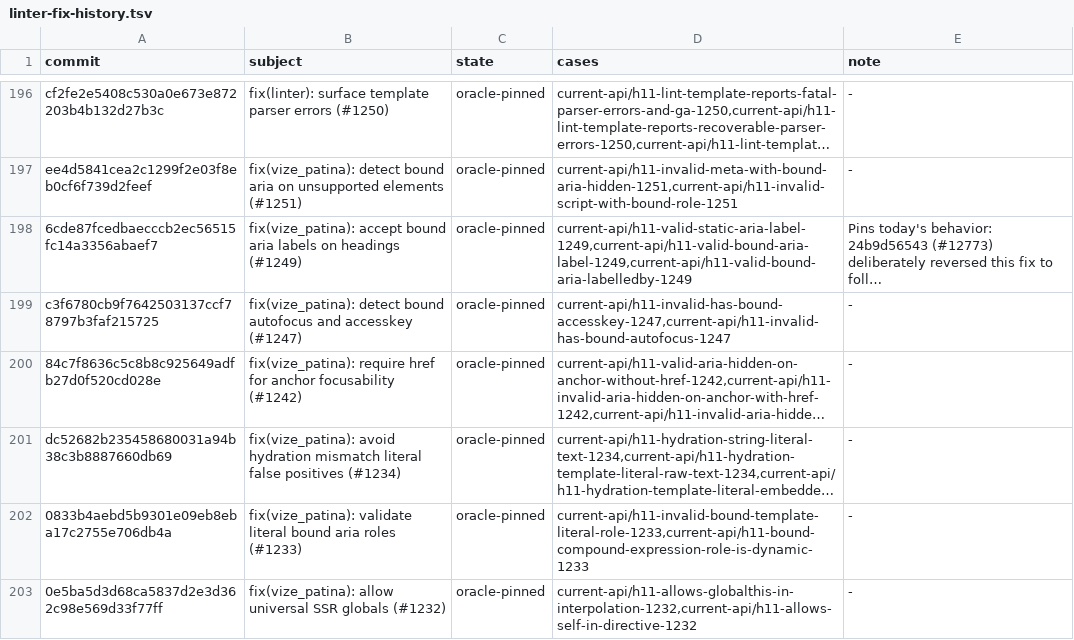
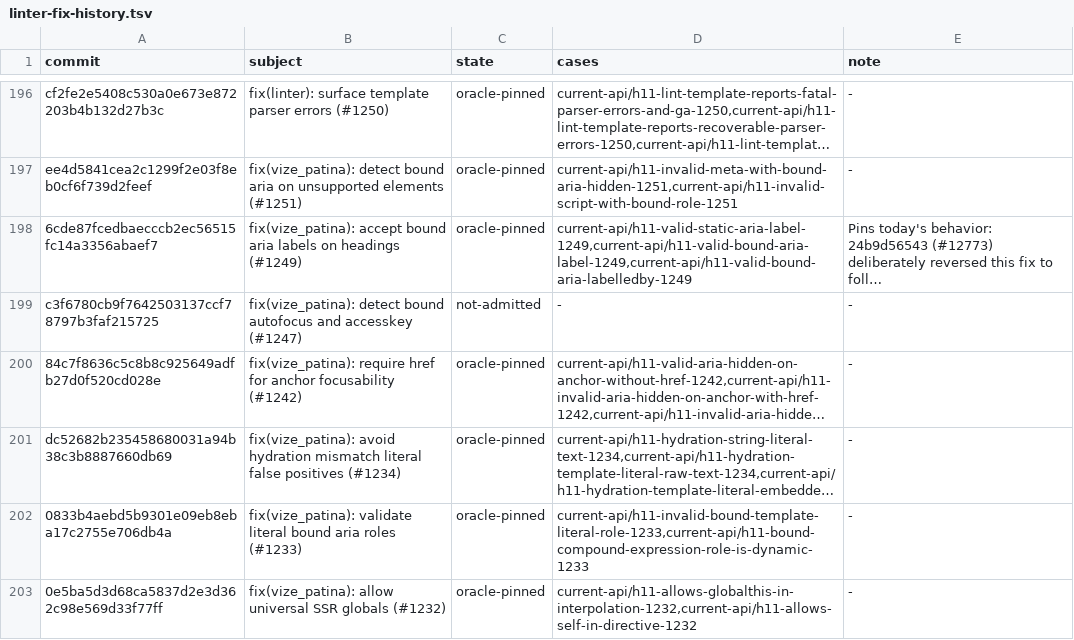
Before and after one commit to ubugeeei-prod/vize, a TSV file: docs/davinci/plan/linter-fix-history.tsv, drawn as a sheet; only a part is shown, gaps mark what is left out; long unchanged cells end in …; the diff names each change by its address in the sheet, - before the commit and + after, or states it on an @@ line.

```diff
--- a/docs/davinci/plan/linter-fix-history.tsv
+++ b/docs/davinci/plan/linter-fix-history.tsv
-C199 (state): oracle-pinned
+C199 (state): not-admitted
-D199 (cases): current-api/h11-invalid-has-bound-accesskey-1247,current-api/h11-invalid-has-bound-autofocus-1247
+D199 (cases): -
```
Also changed, not shown: 10 other files.
